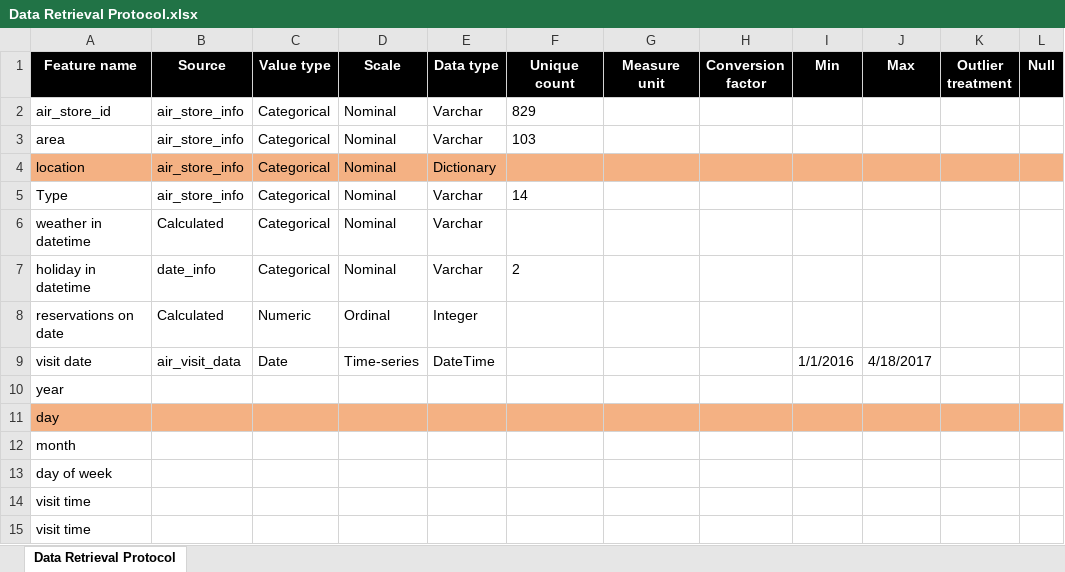
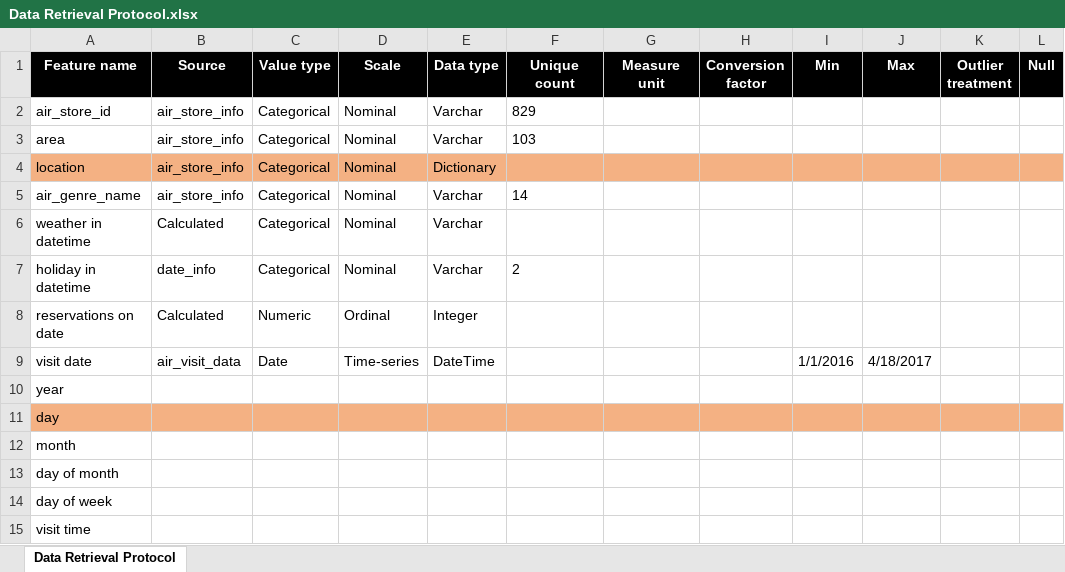
Before and after one commit to ayalagithub/tcds_final, an Excel workbook: docs/Data Retrieval Protocol.xlsx, sheet Data Retrieval Protocol, drawn as a sheet; only a part is shown; the shorter side is filled out with more unchanged rows; values as stored, in another font and other column widths than the file's, no borders; rows hold the shown columns only; the diff names each change by its address in the sheet, - before the commit and + after, or states it on an @@ line.

```diff
--- a/docs/Data Retrieval Protocol.xlsx (sheet Data Retrieval Protocol)
+++ b/docs/Data Retrieval Protocol.xlsx (sheet Data Retrieval Protocol)
-A5 (Feature name): Type
+A5 (Feature name): air_genre_name
+row 13: day of month
```
Also changed, not shown: 3 other files.
